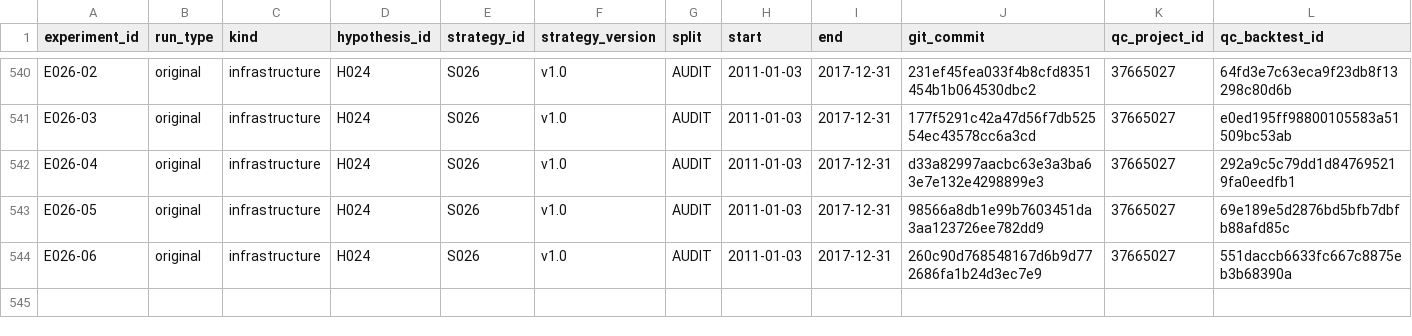
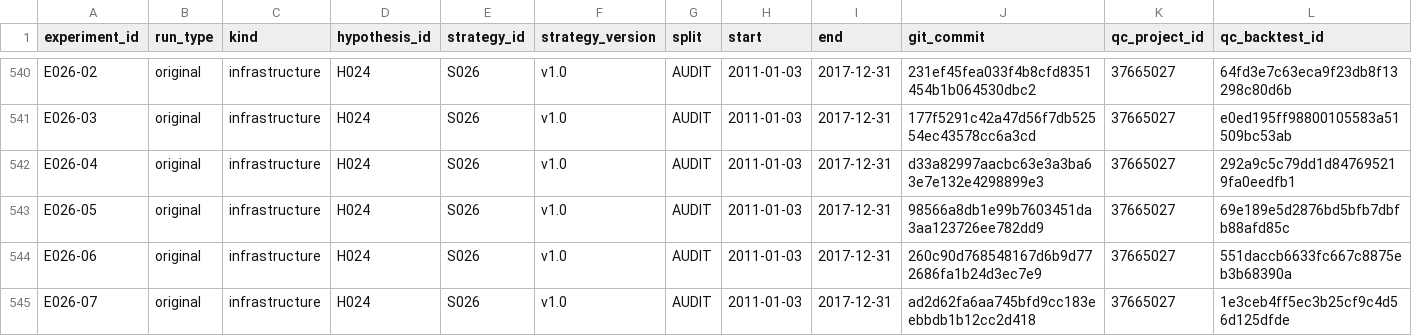
Before and after one commit to CohenMatan/quant-trading-research, a CSV file: experiments/INDEX.csv, drawn as a sheet; only a part is shown, gaps mark what is left out; rows hold the shown columns only; the diff names each change by its address in the sheet, - before the commit and + after, or states it on an @@ line.

```diff
--- a/experiments/INDEX.csv
+++ b/experiments/INDEX.csv
+row 545: E026-07 | original | infrastructure | H024 | S026 | v1.0 | AUDIT | 2011-01-03 | 2017-12-31 | ad2d62fa6aa745bfd9cc183eebbdb1b12cc2d418 | 37665027 | 1e3ceb4ff5ec3b25cf9c4d56d125dfde
```
Also changed, not shown: 6 other files.
